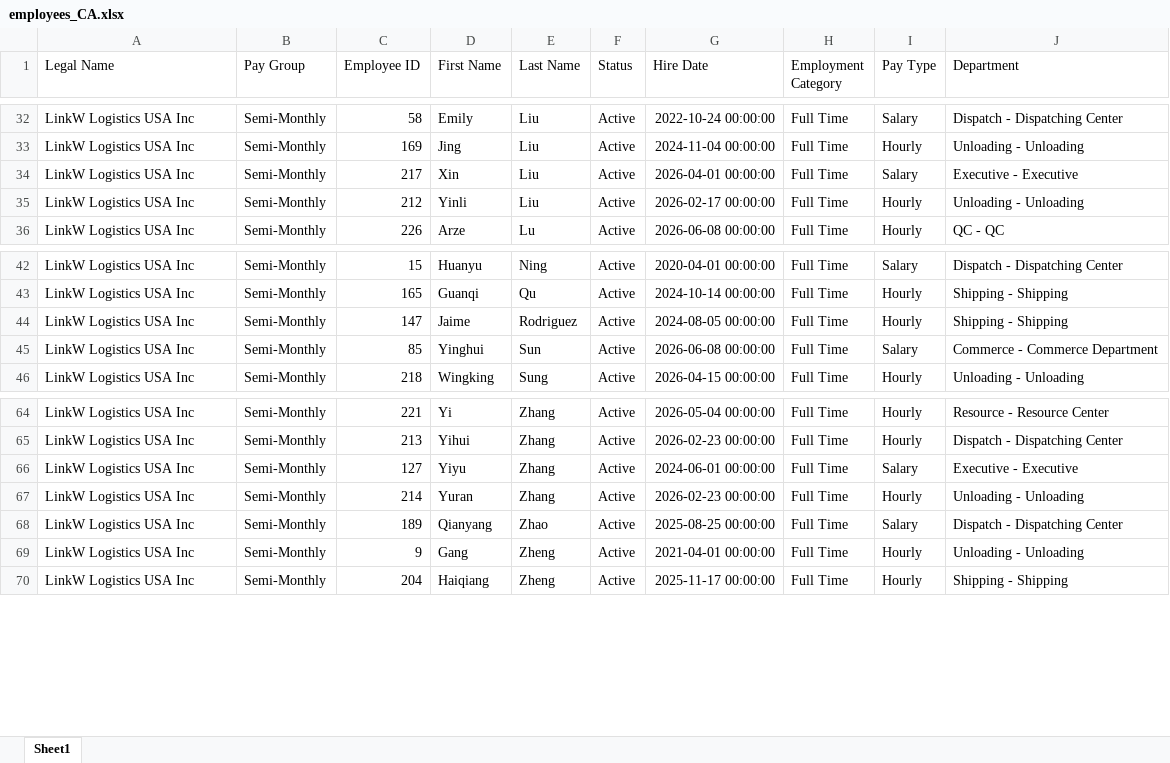
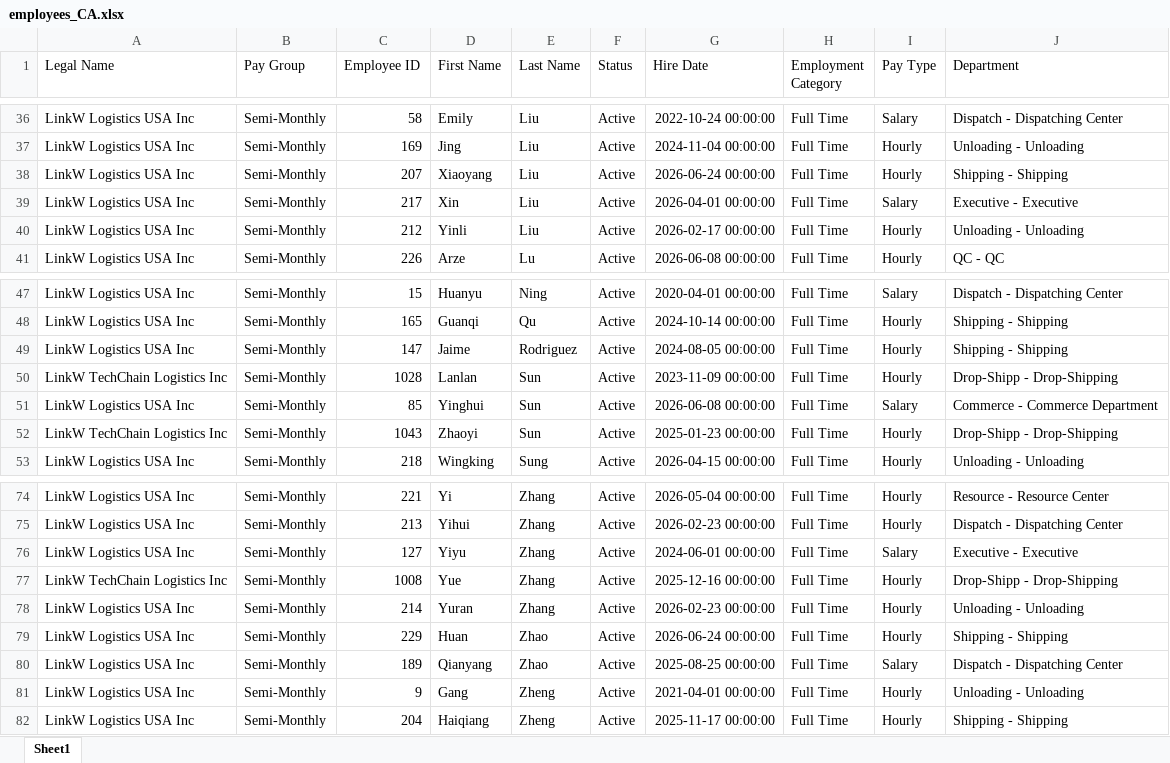
Before and after one commit to yokozhuang-cyber/hours-analyzer, an Excel workbook: employees_CA.xlsx, sheet Sheet1, drawn as a sheet; only a part is shown, gaps mark what is left out; values as stored, in another font and other column widths than the file's, no borders; the diff covers the shown part only; the diff names each change by its address in the sheet, - before the commit and + after, or states it on an @@ line.

```diff
--- a/employees_CA.xlsx (sheet Sheet1)
+++ b/employees_CA.xlsx (sheet Sheet1)
+row 38: LinkW Logistics USA Inc | Semi-Monthly | 207 | Xiaoyang | Liu | Active | 2026-06-24 00:00:00 | Full Time | Hourly | Shipping - Shipping
+row 50: LinkW TechChain Logistics Inc | Semi-Monthly | 1028 | Lanlan | Sun | Active | 2023-11-09 00:00:00 | Full Time | Hourly | Drop-Shipp - Drop-Shipping
+row 52: LinkW TechChain Logistics Inc | Semi-Monthly | 1043 | Zhaoyi | Sun | Active | 2025-01-23 00:00:00 | Full Time | Hourly | Drop-Shipp - Drop-Shipping
+row 77: LinkW TechChain Logistics Inc | Semi-Monthly | 1008 | Yue | Zhang | Active | 2025-12-16 00:00:00 | Full Time | Hourly | Drop-Shipp - Drop-Shipping
+row 79: LinkW Logistics USA Inc | Semi-Monthly | 229 | Huan | Zhao | Active | 2026-06-24 00:00:00 | Full Time | Hourly | Shipping - Shipping
```
Also changed, not shown: 8 added rows and 1 removed row elsewhere in this sheet.
